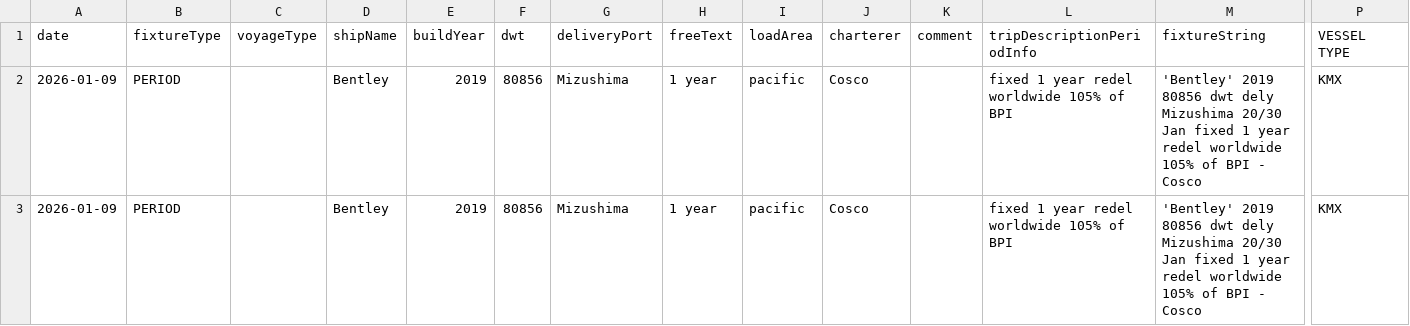
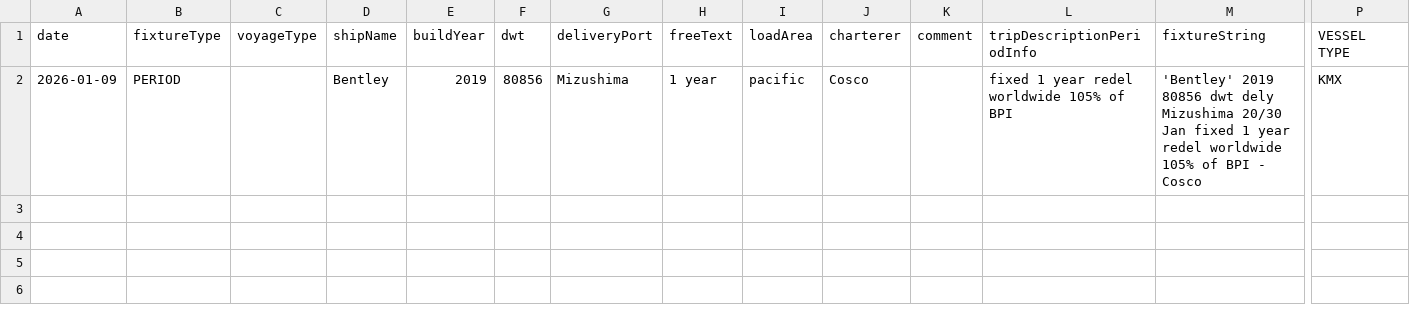
Before and after one commit to mym-pro/Baltic-Fixtures-Dashboard, a CSV file: fixture_data/periodcharter.csv, drawn as a sheet; only a part is shown, gaps mark what is left out; rows hold the shown columns only; the diff names each change by its address in the sheet, - before the commit and + after, or states it on an @@ line.

Commit message:
更新PERIOD数据 - 2026-01-12 15:58

```diff
--- a/fixture_data/periodcharter.csv
+++ b/fixture_data/periodcharter.csv
-row 3: 2026-01-09 | PERIOD |  | Bentley | 2019 | 80856 | Mizushima | 1 year | pacific | Cosco |  | fixed 1 year redel worldwide 105% of BPI | 'Bentley' 2019 80856 dwt dely Mizushima 20/30 Jan fixed 1 year redel worldwide 105% of BPI - Cosco | KMX
```
